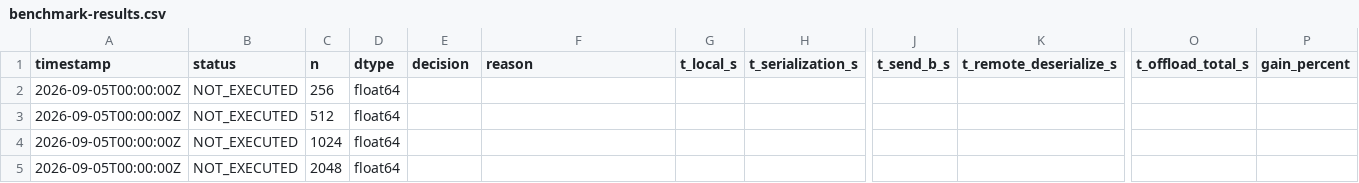
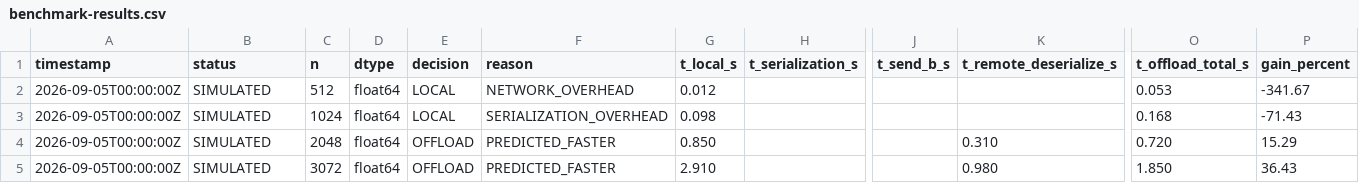
Before and after one commit to Matheus-dotcom-bot/PROJECT-NEURO-K, a CSV file: benchmark-results.csv, drawn as a sheet; only a part is shown, gaps mark what is left out; removed rows and columns are numbered as before the commit, all else as after; rows hold the shown columns only; the diff names each change by its address in the sheet, - before the commit and + after, or states it on an @@ line.

Commit message:
docs: label benchmark figures as simulated

```diff
--- a/benchmark-results.csv
+++ b/benchmark-results.csv
-row 2: 2026-09-05T00:00:00Z | NOT_EXECUTED | 256 | float64
-B2:B4 (status): NOT_EXECUTED
+B2:B4 (status): SIMULATED
-E2:E3 (decision): (empty)
+E2:E3 (decision): LOCAL
-F2 (reason): (empty)
+F2 (reason): NETWORK_OVERHEAD
-G2 (t_local_s): (empty)
+G2 (t_local_s): 0.012
-O2 (t_offload_total_s): (empty)
+O2 (t_offload_total_s): 0.053
-P2 (gain_percent): (empty)
+P2 (gain_percent): -341.67
-F3 (reason): (empty)
+F3 (reason): SERIALIZATION_OVERHEAD
-G3 (t_local_s): (empty)
+G3 (t_local_s): 0.098
-O3 (t_offload_total_s): (empty)
+O3 (t_offload_total_s): 0.168
-P3 (gain_percent): (empty)
+P3 (gain_percent): -71.43
-E4 (decision): (empty)
+E4 (decision): OFFLOAD
-F4 (reason): (empty)
+F4 (reason): PREDICTED_FASTER
-G4 (t_local_s): (empty)
+G4 (t_local_s): 0.850
-K4 (t_remote_deserialize_s): (empty)
+K4 (t_remote_deserialize_s): 0.310
-O4 (t_offload_total_s): (empty)
+O4 (t_offload_total_s): 0.720
-P4 (gain_percent): (empty)
+P4 (gain_percent): 15.29
+row 5: 2026-09-05T00:00:00Z | SIMULATED | 3072 | float64 | OFFLOAD | PREDICTED_FASTER | 2.910 |  |  | 0.980 | 1.850 | 36.43
```
